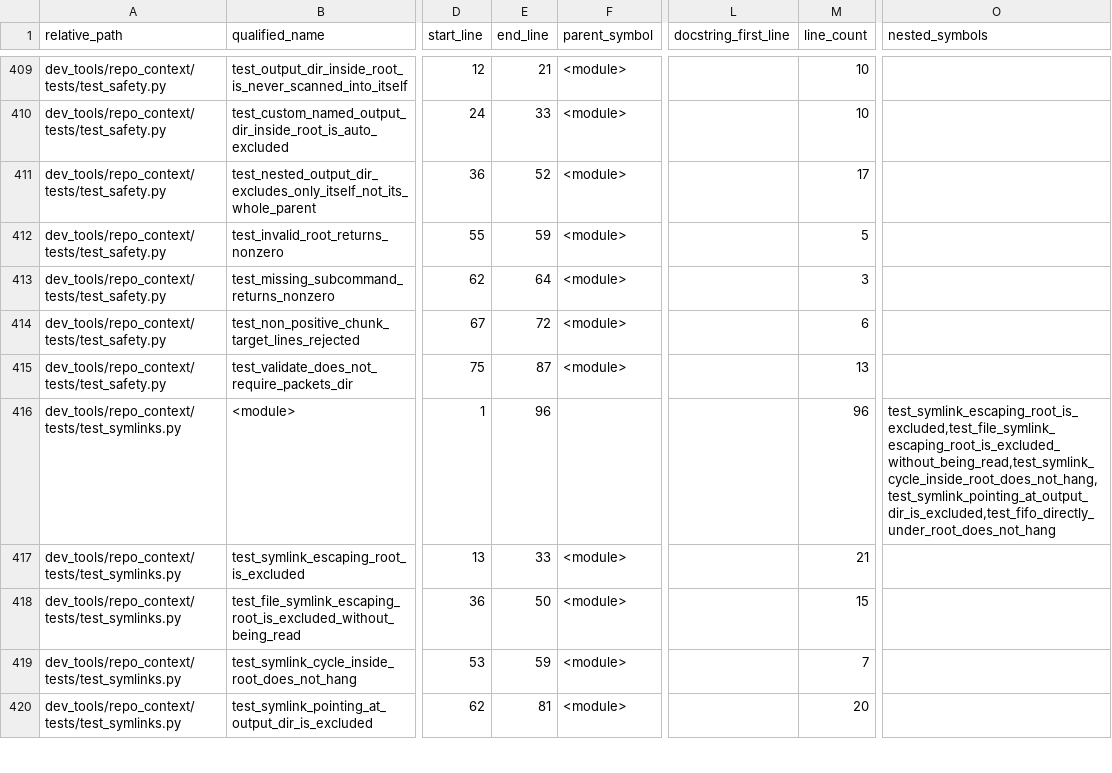
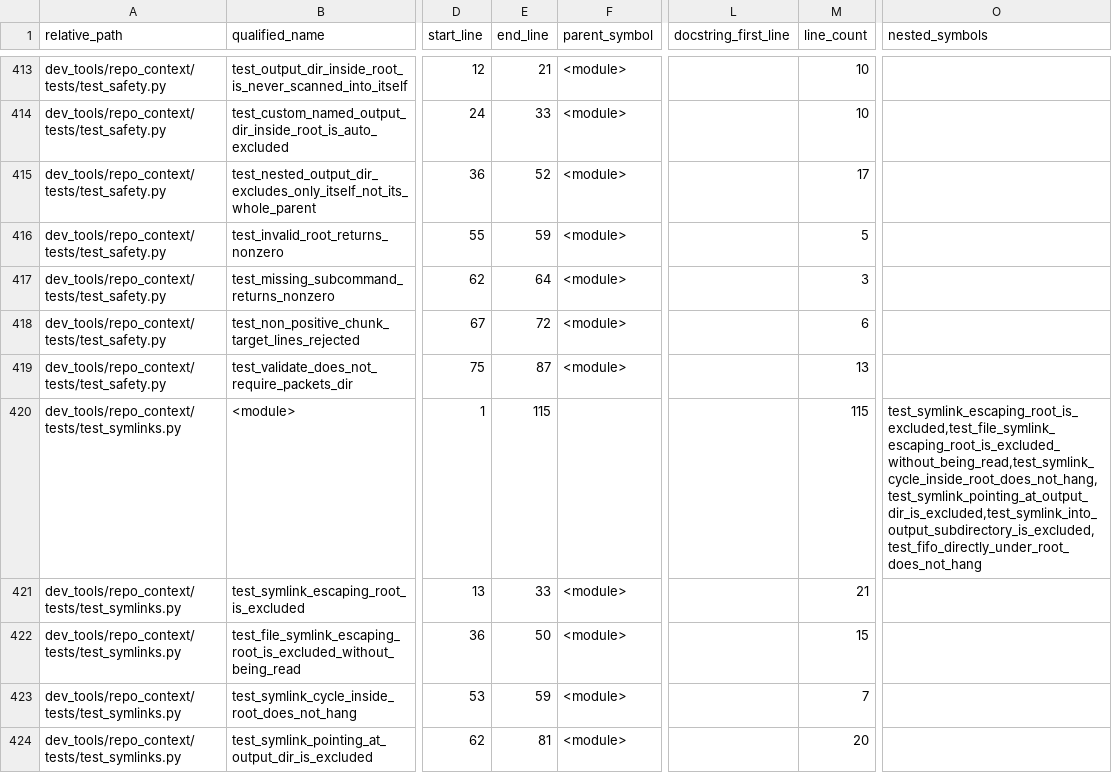
Before and after one commit to GMcDowellJr/Revit_Fingerprint, a CSV file: repo_context/python_symbols.csv, drawn as a sheet; only a part is shown, gaps mark what is left out; addresses are those after the commit; the diff covers the shown part only; the diff names each change by its address in the sheet, - before the commit and + after, or states it on an @@ line.

```diff
--- a/repo_context/python_symbols.csv
+++ b/repo_context/python_symbols.csv
-E420 (end_line): 96
+E420 (end_line): 115
-M420 (line_count): 96
+M420 (line_count): 115
-O420 (nested_symbols): test_symlink_escaping_root_is_excluded,test_file_symlink_escaping_root_is_excluded_without_being_read,test_symlink_cycle_inside_root_does_not_hang,test_symlink_pointing_at_output_dir_is_excluded,test_fifo_directly_under_root_does_not_hang
+O420 (nested_symbols): test_symlink_escaping_root_is_excluded,test_file_symlink_escaping_root_is_excluded_without_being_read,test_symlink_cycle_inside_root_does_not_hang,test_symlink_pointing_at_output_dir_is_excluded,test_symlink_into_output_subdirectory_is_excluded,test_fifo_directly_under_root_does_not_hang
```
Also changed, not shown: 6 added rows and 102 edited cells elsewhere in this file, repo_context/file_inventory.csv, 14 other files.
